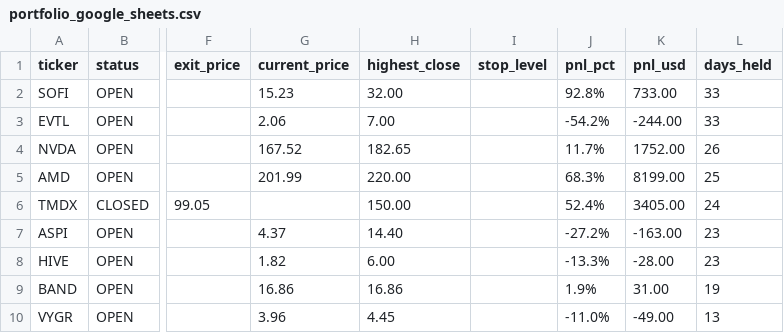
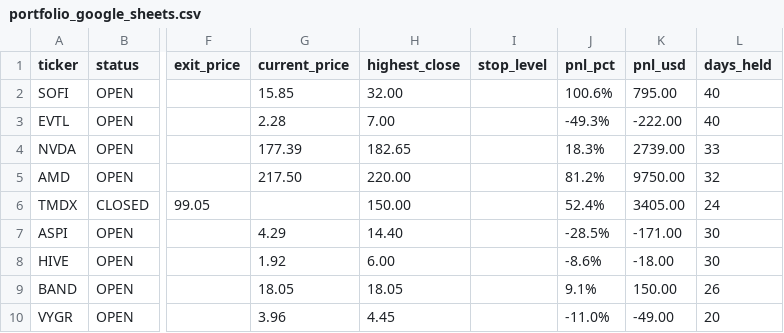
Before and after one commit to Amigo100/bos_momentum_scanner, a CSV file: portfolio/output/portfolio_google_sheets.csv, drawn as a sheet; only a part is shown, gaps mark what is left out; the diff names each change by its address in the sheet, - before the commit and + after, or states it on an @@ line.

```diff
--- a/portfolio/output/portfolio_google_sheets.csv
+++ b/portfolio/output/portfolio_google_sheets.csv
-G2 (current_price): 15.23
+G2 (current_price): 15.85
-J2 (pnl_pct): 92.8%
+J2 (pnl_pct): 100.6%
-K2 (pnl_usd): 733.00
+K2 (pnl_usd): 795.00
-L2:L3 (days_held): 33
+L2:L3 (days_held): 40
-G3 (current_price): 2.06
+G3 (current_price): 2.28
-J3 (pnl_pct): -54.2%
+J3 (pnl_pct): -49.3%
-K3 (pnl_usd): -244.00
+K3 (pnl_usd): -222.00
-G4 (current_price): 167.52
+G4 (current_price): 177.39
-J4 (pnl_pct): 11.7%
+J4 (pnl_pct): 18.3%
-K4 (pnl_usd): 1752.00
+K4 (pnl_usd): 2739.00
-L4 (days_held): 26
+L4 (days_held): 33
-G5 (current_price): 201.99
+G5 (current_price): 217.50
-J5 (pnl_pct): 68.3%
+J5 (pnl_pct): 81.2%
-K5 (pnl_usd): 8199.00
+K5 (pnl_usd): 9750.00
-L5 (days_held): 25
+L5 (days_held): 32
-G7 (current_price): 4.37
+G7 (current_price): 4.29
-J7 (pnl_pct): -27.2%
+J7 (pnl_pct): -28.5%
-K7 (pnl_usd): -163.00
+K7 (pnl_usd): -171.00
-L7:L8 (days_held): 23
+L7:L8 (days_held): 30
-G8 (current_price): 1.82
+G8 (current_price): 1.92
-J8 (pnl_pct): -13.3%
+J8 (pnl_pct): -8.6%
-K8 (pnl_usd): -28.00
+K8 (pnl_usd): -18.00
-G9 (current_price): 16.86
+G9 (current_price): 18.05
-H9 (highest_close): 16.86
+H9 (highest_close): 18.05
-J9 (pnl_pct): 1.9%
+J9 (pnl_pct): 9.1%
-K9 (pnl_usd): 31.00
+K9 (pnl_usd): 150.00
-L9 (days_held): 19
+L9 (days_held): 26
-L10 (days_held): 13
+L10 (days_held): 20
```
Also changed, not shown: portfolio/output/equity_curve.csv, scanner/output/analysis_log.csv, 9 other files.
